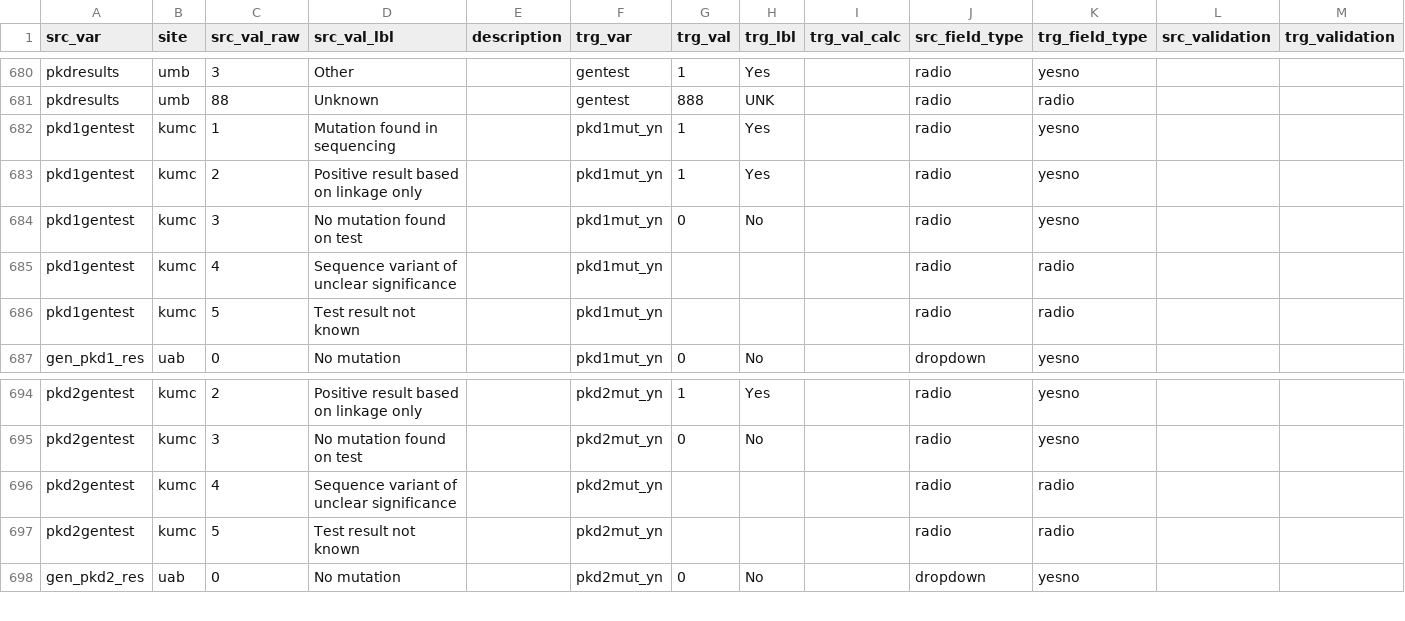
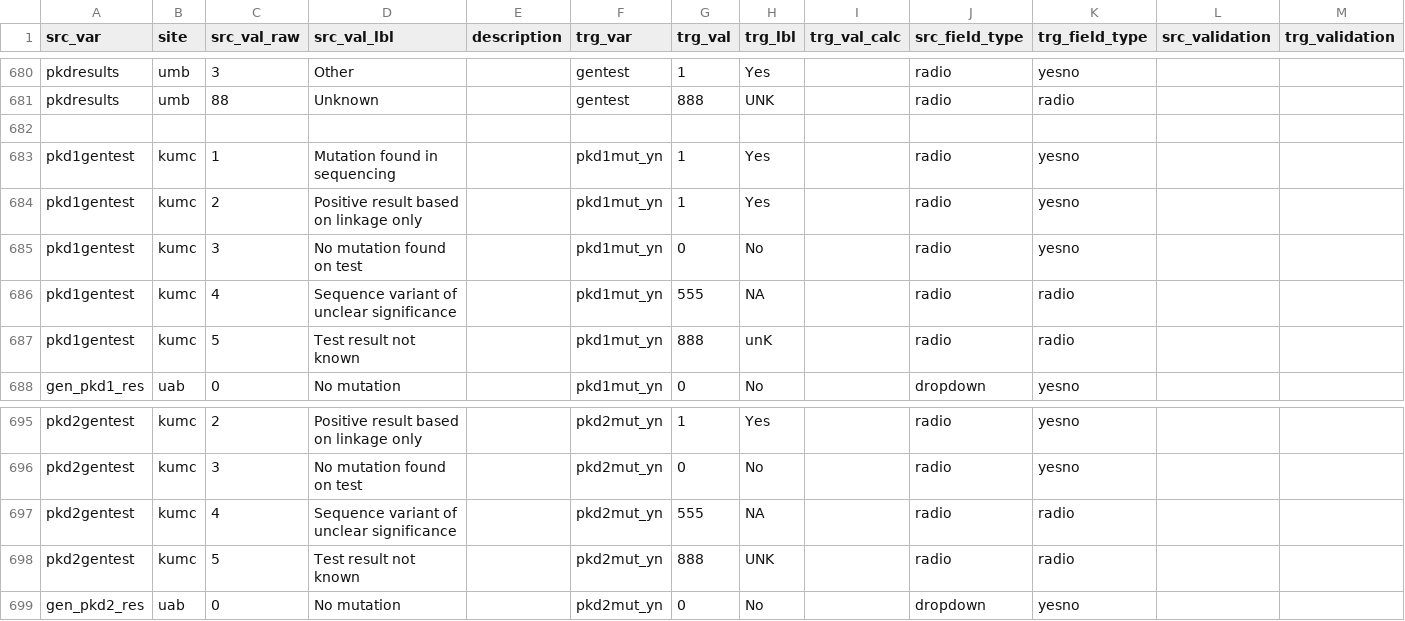
Before and after one commit to kumc-bmi/PKD-Import-and-Mapping, a CSV file: csvs/mapping.csv, drawn as a sheet; only a part is shown, gaps mark what is left out; addresses are those after the commit; rows hold the shown columns only; the diff names each change by its address in the sheet, - before the commit and + after, or states it on an @@ line.

Commit message:
update mapping for pkd1gentest and pkd2gentest

```diff
--- a/csvs/mapping.csv
+++ b/csvs/mapping.csv
+row 682: (empty)
-G686 (trg_val): (empty)
+G686 (trg_val): 555
-H686 (trg_lbl): (empty)
+H686 (trg_lbl): NA
-G687 (trg_val): (empty)
+G687 (trg_val): 888
-H687 (trg_lbl): (empty)
+H687 (trg_lbl): unK
-G697 (trg_val): (empty)
+G697 (trg_val): 555
-H697 (trg_lbl): (empty)
+H697 (trg_lbl): NA
-G698 (trg_val): (empty)
+G698 (trg_val): 888
-H698 (trg_lbl): (empty)
+H698 (trg_lbl): UNK
```
Also changed, not shown: 1 other file.
